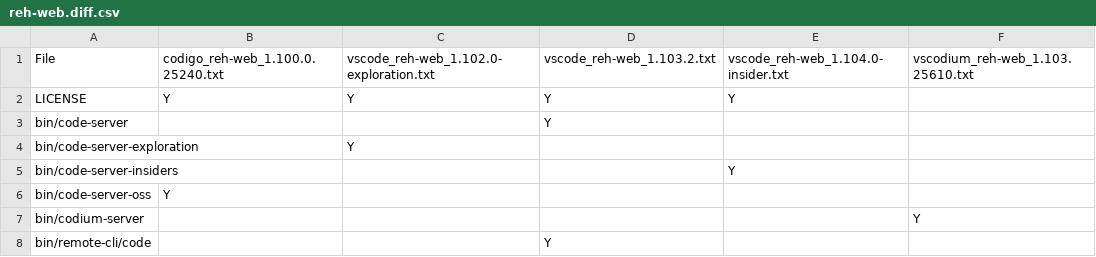
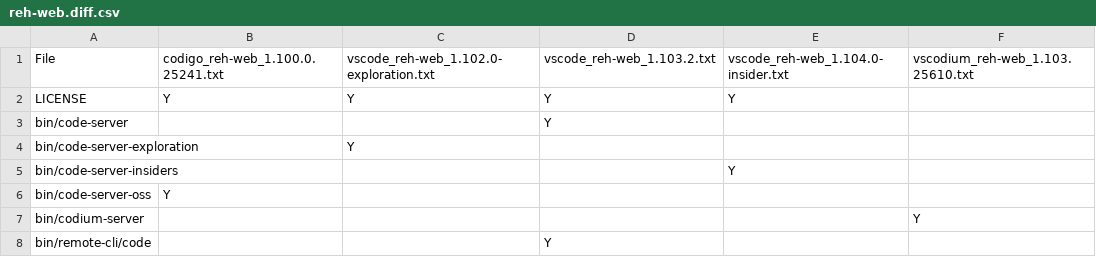
Before and after one commit to btwiuse/vsdiff, a CSV file: reh-web.diff.csv, drawn as a sheet; only a part is shown.

```diff
--- a/reh-web.diff.csv
+++ b/reh-web.diff.csv
@@ -1,2 +1,2 @@
-File,codigo_reh-web_1.100.0.25240.txt,vscode_reh-web_1.102.0-exploration.txt,vscode_reh-web_1.103.2.txt,vscode_reh-web_1.104.0-insider.txt,vscodium_reh-web_1.103.25610.txt
+File,codigo_reh-web_1.100.0.25241.txt,vscode_reh-web_1.102.0-exploration.txt,vscode_reh-web_1.103.2.txt,vscode_reh-web_1.104.0-insider.txt,vscodium_reh-web_1.103.25610.txt
 LICENSE,Y,Y,Y,Y,
```
Also changed, not shown: reh.diff.csv, 6 other files.
